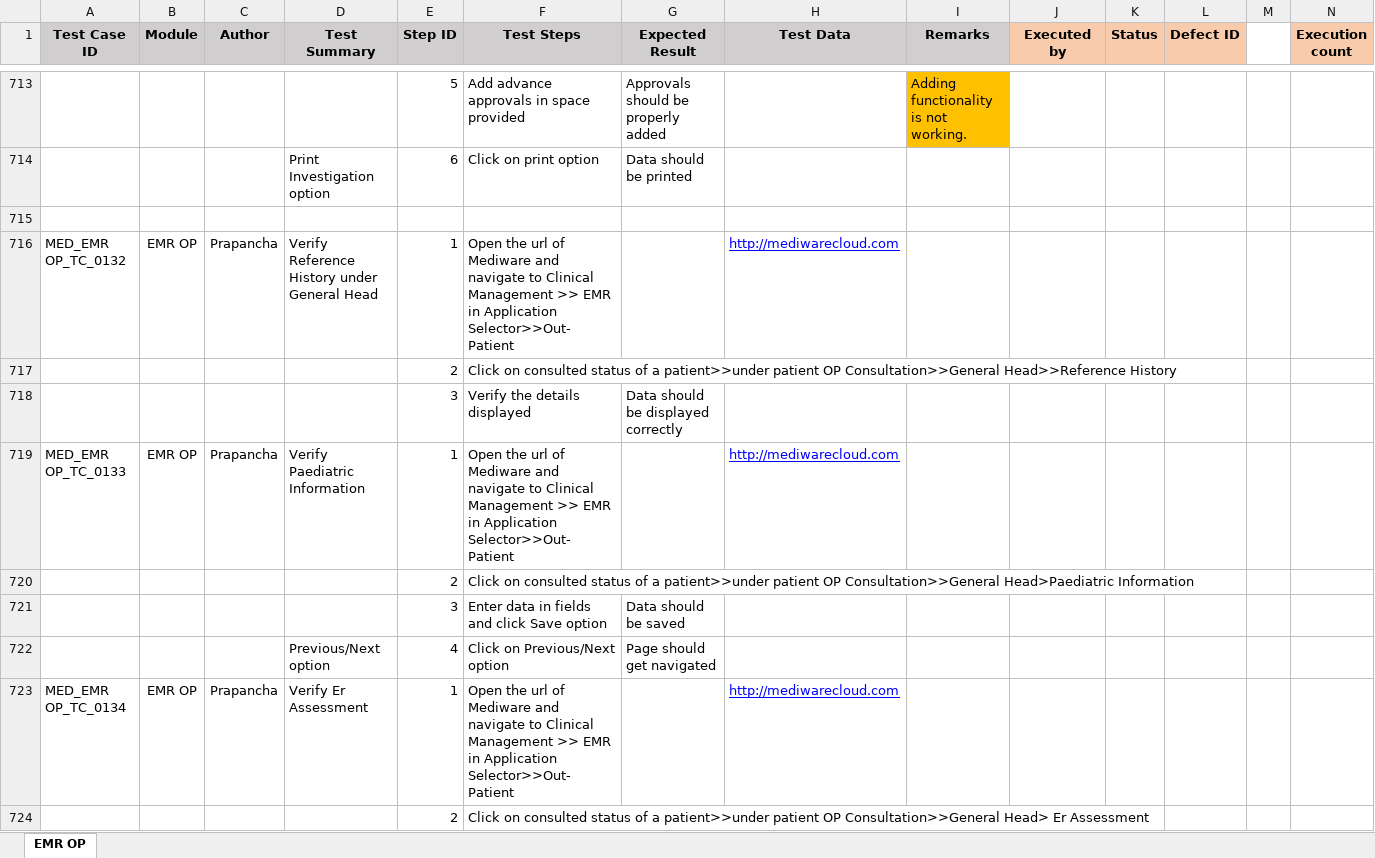
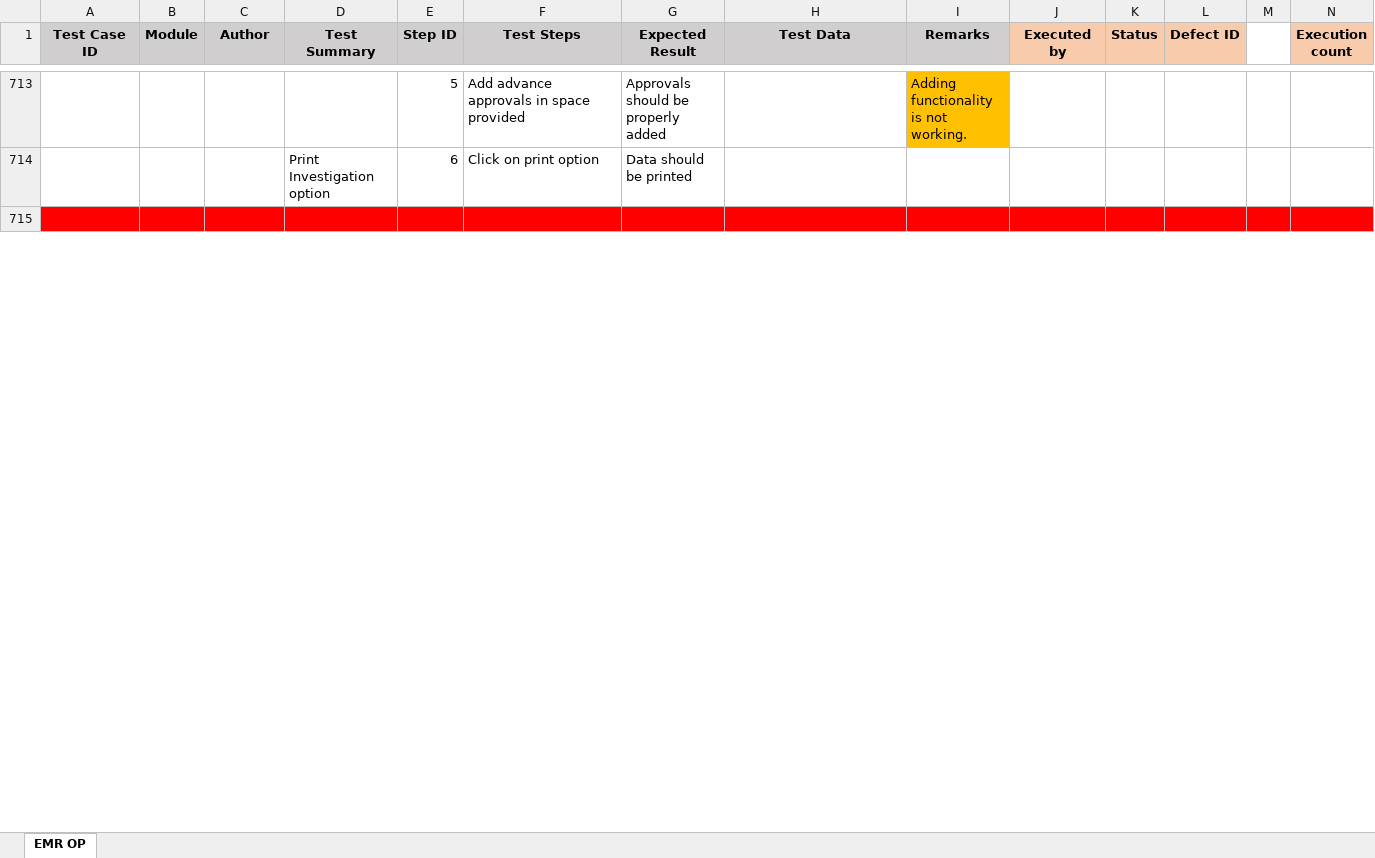
Before and after one commit to RijoJohnPatric/Mediware-Repository, an Excel workbook: Test Cases/Prapancha/Test Case- EMR OP_Reviewed.xlsx, sheet EMR OP, drawn as a sheet; only a part is shown, gaps mark what is left out; values as stored, in another font and other column widths than the file's, no borders; rows hold the shown columns only; the diff covers the shown part only; the diff names each change by its address in the sheet, - before the commit and + after, or states it on an @@ line.

```diff
--- a/Test Cases/Prapancha/Test Case- EMR OP_Reviewed.xlsx (sheet EMR OP)
+++ b/Test Cases/Prapancha/Test Case- EMR OP_Reviewed.xlsx (sheet EMR OP)
-A715:N715 fill: none
+A715:N715 fill: #FF0000
-row 716: MED_EMR OP_TC_0132 | EMR OP | Prapancha | Verify Reference History under General Head | 1 | Open the url of Mediware and navigate to Clinical Management >> EMR in Application Selector>>Out-Patient |  | http://mediwarecloud.com
-row 717:  |  |  |  | 2 | Click on consulted status of a patient>>under patient OP Consultation>>General Head>>Reference History
-row 718:  |  |  |  | 3 | Verify the details displayed | Data should be displayed correctly
-row 719: MED_EMR OP_TC_0133 | EMR OP | Prapancha | Verify Paediatric Information | 1 | Open the url of Mediware and navigate to Clinical Management >> EMR in Application Selector>>Out-Patient |  | http://mediwarecloud.com
-row 720:  |  |  |  | 2 | Click on consulted status of a patient>>under patient OP Consultation>>General Head>Paediatric Information
-row 721:  |  |  |  | 3 | Enter data in fields and click Save option | Data should be saved
-row 722:  |  |  | Previous/Next option | 4 | Click on Previous/Next option | Page should get navigated
-row 723: MED_EMR OP_TC_0134 | EMR OP | Prapancha | Verify Er Assessment | 1 | Open the url of Mediware and navigate to Clinical Management >> EMR in Application Selector>>Out-Patient |  | http://mediwarecloud.com
-row 724:  |  |  |  | 2 | Click on consulted status of a patient>>under patient OP Consultation>>General Head> Er Assessment
```
Also changed, not shown: 20 removed rows, 8 edited cells and cell formats elsewhere in this sheet, 13 other files.
